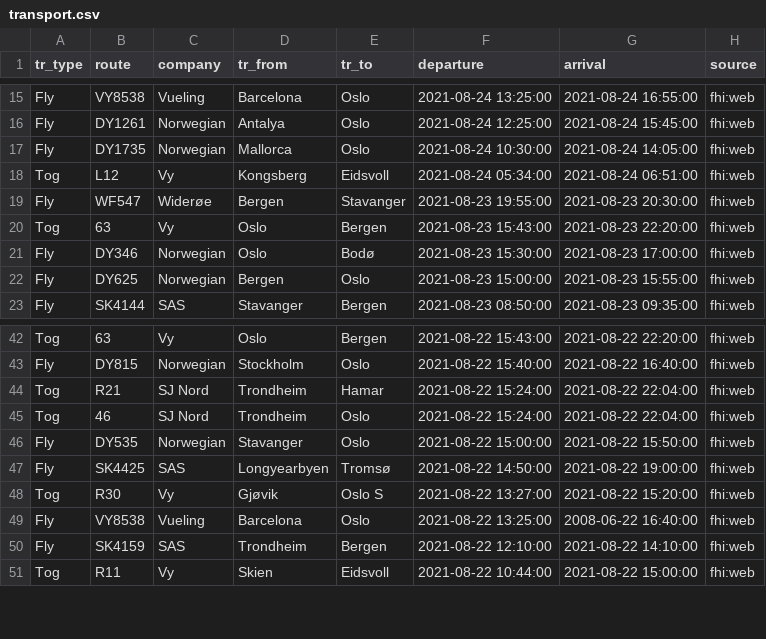
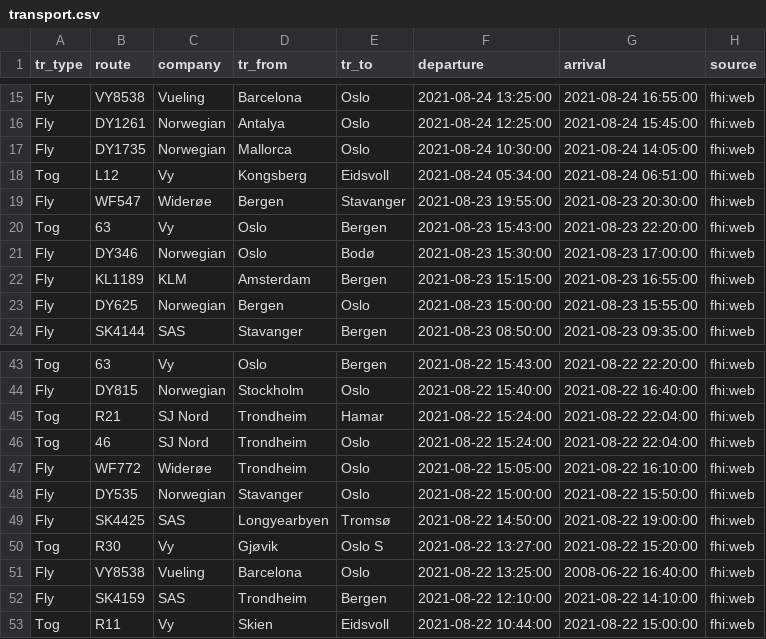
Before and after one commit to frefrik/covid19norge-data, a CSV file: data/transport.csv, drawn as a sheet; only a part is shown, gaps mark what is left out; the diff names each change by its address in the sheet, - before the commit and + after, or states it on an @@ line.

```diff
--- a/data/transport.csv
+++ b/data/transport.csv
+row 22: Fly | KL1189 | KLM | Amsterdam | Bergen | 2021-08-23 15:15:00 | 2021-08-23 16:55:00 | fhi:web
+row 47: Fly | WF772 | Widerøe | Trondheim | Oslo | 2021-08-22 15:05:00 | 2021-08-22 16:10:00 | fhi:web
```
Also changed, not shown: 2 other files.
